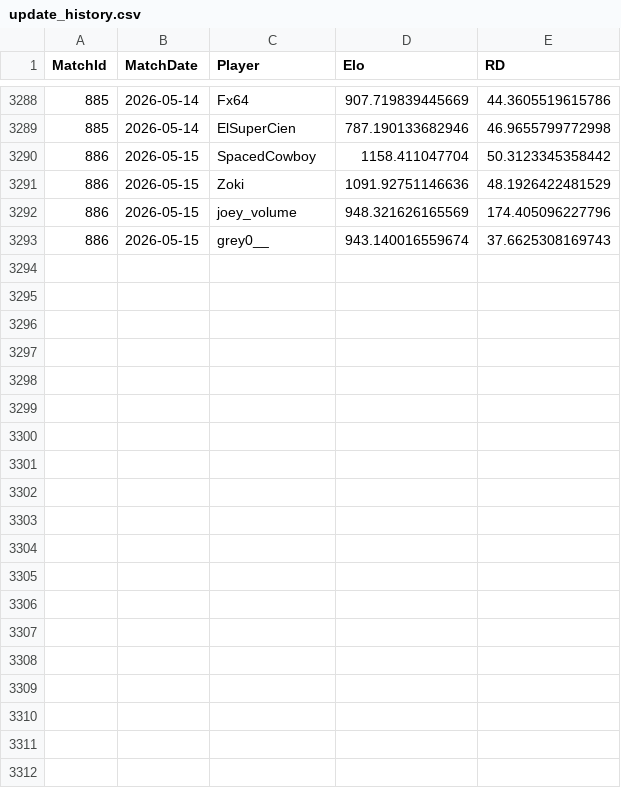
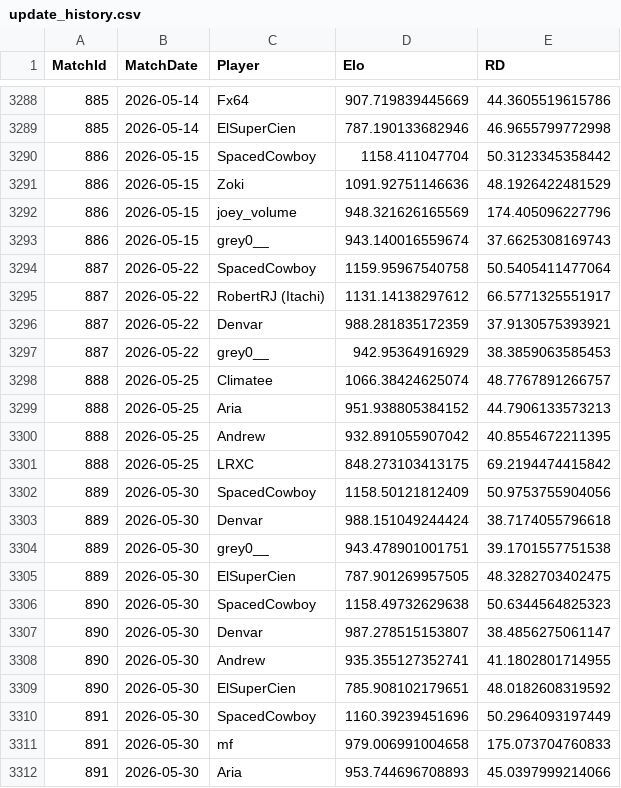
Before and after one commit to JedGrabman/MarioKart64VsRatings, a CSV file: update_history.csv, drawn as a sheet; only a part is shown, gaps mark what is left out; the diff covers the shown part only; the diff names each change by its address in the sheet, - before the commit and + after, or states it on an @@ line.

```diff
--- a/update_history.csv
+++ b/update_history.csv
+row 3294: 887 | 2026-05-22 | SpacedCowboy | 1159.95967540758 | 50.5405411477064
+row 3295: 887 | 2026-05-22 | RobertRJ (Itachi) | 1131.14138297612 | 66.5771325551917
+row 3296: 887 | 2026-05-22 | Denvar | 988.281835172359 | 37.9130575393921
+row 3297: 887 | 2026-05-22 | grey0__ | 942.95364916929 | 38.3859063585453
+row 3298: 888 | 2026-05-25 | Climatee | 1066.38424625074 | 48.7767891266757
+row 3299: 888 | 2026-05-25 | Aria | 951.938805384152 | 44.7906133573213
+row 3300: 888 | 2026-05-25 | Andrew | 932.891055907042 | 40.8554672211395
+row 3301: 888 | 2026-05-25 | LRXC | 848.273103413175 | 69.2194474415842
+row 3302: 889 | 2026-05-30 | SpacedCowboy | 1158.50121812409 | 50.9753755904056
+row 3303: 889 | 2026-05-30 | Denvar | 988.151049244424 | 38.7174055796618
+row 3304: 889 | 2026-05-30 | grey0__ | 943.478901001751 | 39.1701557751538
+row 3305: 889 | 2026-05-30 | ElSuperCien | 787.901269957505 | 48.3282703402475
+row 3306: 890 | 2026-05-30 | SpacedCowboy | 1158.49732629638 | 50.6344564825323
+row 3307: 890 | 2026-05-30 | Denvar | 987.278515153807 | 38.4856275061147
+row 3308: 890 | 2026-05-30 | Andrew | 935.355127352741 | 41.1802801714955
+row 3309: 890 | 2026-05-30 | ElSuperCien | 785.908102179651 | 48.0182608319592
+row 3310: 891 | 2026-05-30 | SpacedCowboy | 1160.39239451696 | 50.2964093197449
+row 3311: 891 | 2026-05-30 | mf | 979.006991004658 | 175.073704760833
+row 3312: 891 | 2026-05-30 | Aria | 953.744696708893 | 45.0397999214066
```
Also changed, not shown: 17 added rows elsewhere in this file, match_level_data.csv, player_results.csv.
